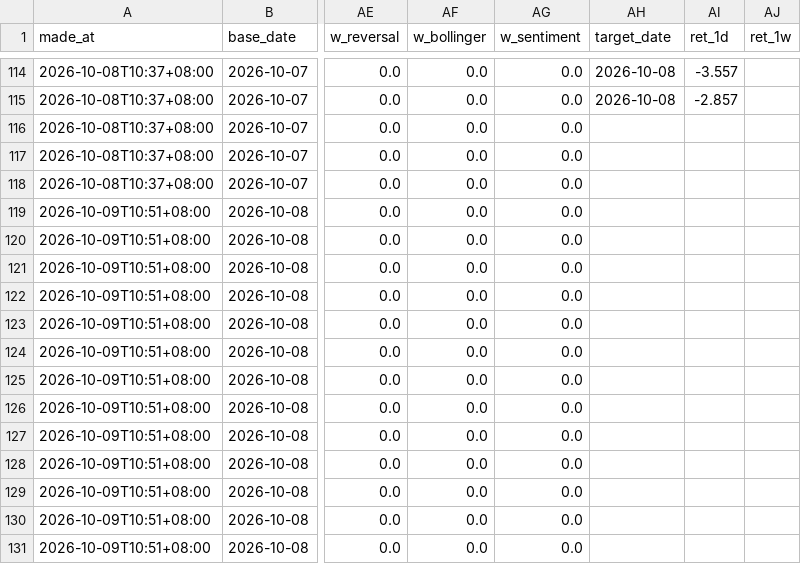
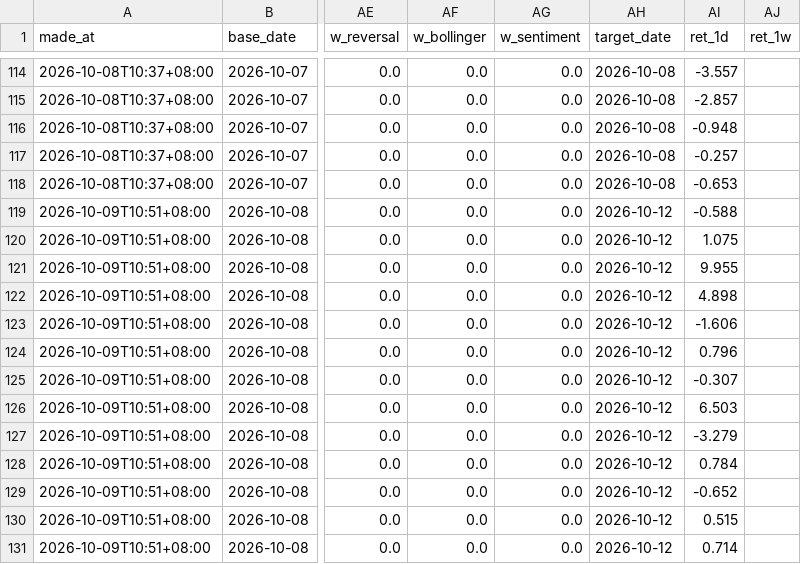
Before and after one commit to Danny82340/Stock-app, a CSV file: data/predictions.csv, drawn as a sheet; only a part is shown, gaps mark what is left out; the diff covers the shown part only; the diff names each change by its address in the sheet, - before the commit and + after, or states it on an @@ line.

```diff
--- a/data/predictions.csv
+++ b/data/predictions.csv
-AH116:AH118 (target_date): (empty)
+AH116:AH118 (target_date): 2026-10-08
-AI116 (ret_1d): (empty)
+AI116 (ret_1d): -0.948
-AI117 (ret_1d): (empty)
+AI117 (ret_1d): -0.257
-AI118 (ret_1d): (empty)
+AI118 (ret_1d): -0.653
-AH119:AH131 (target_date): (empty)
+AH119:AH131 (target_date): 2026-10-12
-AI119 (ret_1d): (empty)
+AI119 (ret_1d): -0.588
-AI120 (ret_1d): (empty)
+AI120 (ret_1d): 1.075
-AI121 (ret_1d): (empty)
+AI121 (ret_1d): 9.955
-AI122 (ret_1d): (empty)
+AI122 (ret_1d): 4.898
-AI123 (ret_1d): (empty)
+AI123 (ret_1d): -1.606
-AI124 (ret_1d): (empty)
+AI124 (ret_1d): 0.796
-AI125 (ret_1d): (empty)
+AI125 (ret_1d): -0.307
-AI126 (ret_1d): (empty)
+AI126 (ret_1d): 6.503
-AI127 (ret_1d): (empty)
+AI127 (ret_1d): -3.279
-AI128 (ret_1d): (empty)
+AI128 (ret_1d): 0.784
-AI129 (ret_1d): (empty)
+AI129 (ret_1d): -0.652
-AI130 (ret_1d): (empty)
+AI130 (ret_1d): 0.515
-AI131 (ret_1d): (empty)
+AI131 (ret_1d): 0.714
```
Also changed, not shown: 16 edited cells elsewhere in this file, 5 other files.
